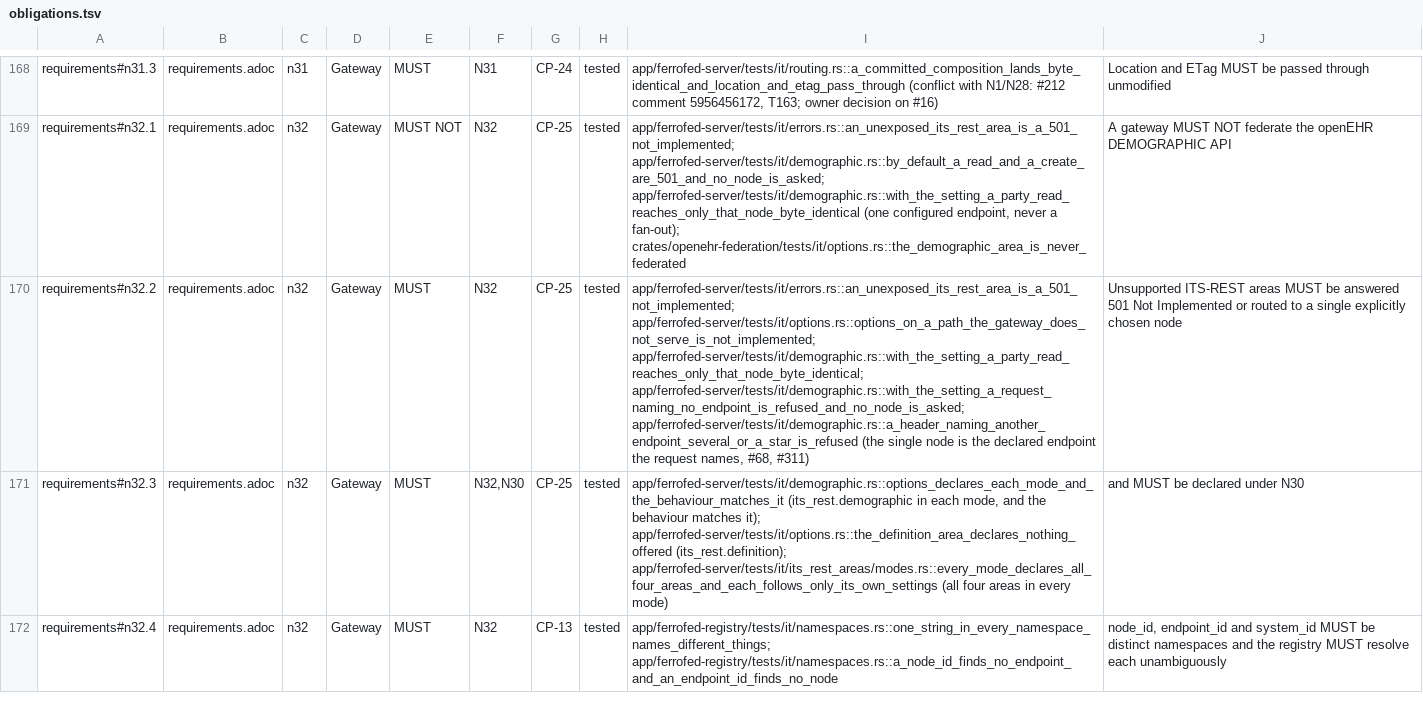
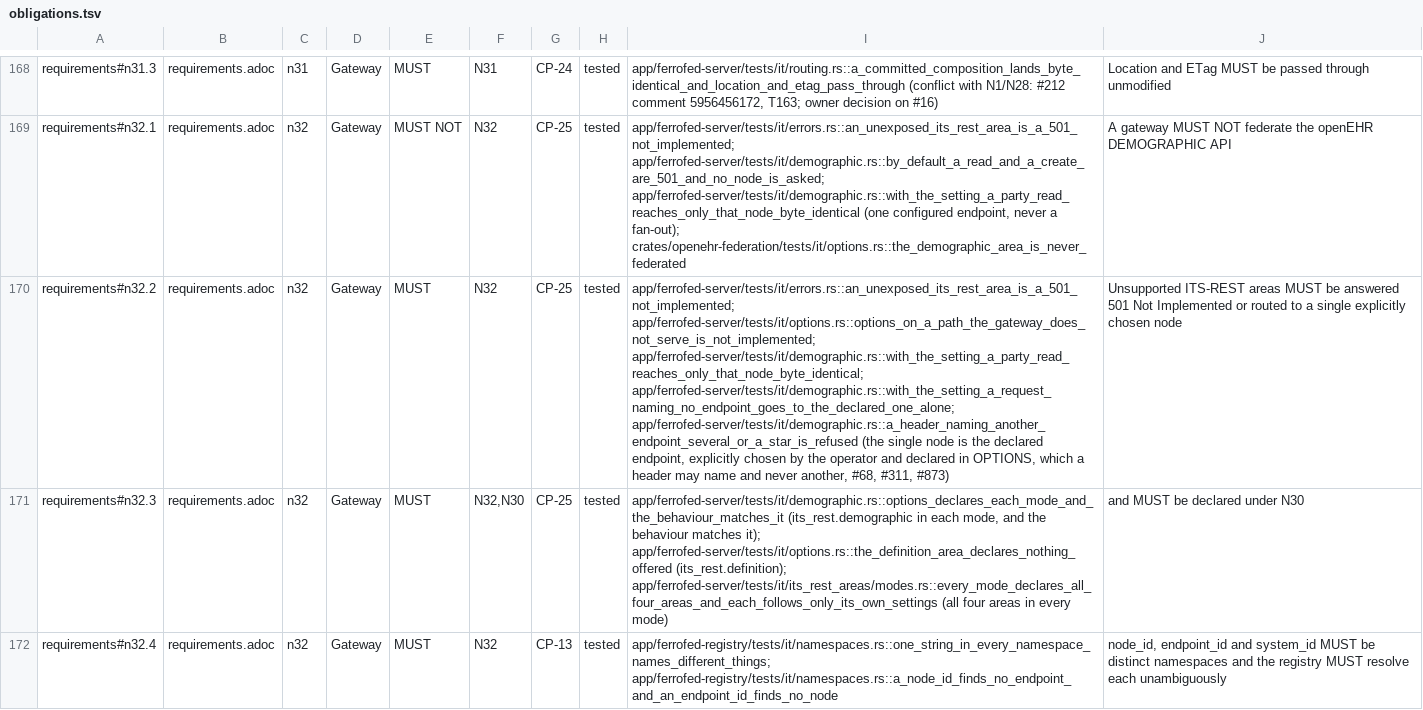
Before and after one commit to FerroHEALTH/FerroFED, a TSV file: conformance/obligations.tsv, drawn as a sheet; only a part is shown, gaps mark what is left out; the diff covers the shown part only; the diff names each change by its address in the sheet, - before the commit and + after, or states it on an @@ line.

Commit message:
feat: apply the declared DEMOGRAPHIC endpoint without a targeting header (#873)
Chooser::Declared with no targeting header now routes to the endpoint federation.demographic_endpoint declares: one destination the operator fixes and OPTIONS {base}/ declares is the explicit choice §12.6 asks for (§7a.1 DEMOGRAPHIC row, §12.6, N32, CP-25). A header naming another endpoint stays 400 targeting-conflict, and the query string and headers are held as before (N33). its_rest.demographic, the target-required message, the CP-25 note and the book pages say so; the target-required test for the area is flipped to the routed outcome, as decided on #354.

```diff
--- a/conformance/obligations.tsv
+++ b/conformance/obligations.tsv
-I170: …app/ferrofed-server/tests/it/options.rs::options_on_a_path_the_gateway_does_not_serve_is_not_implemented; app/ferrofed-server/tests/it/demographic.rs::with_the_setting_a_party_read_reaches_only_that_node_byte_identical; app/ferrofed-server/tests/it/demographic.rs::with_the_setting_a_request_naming_no_endpoint_is_refused_and_no_node_is_asked; app/ferrofed-server/tests/it/demographic.rs::a_header_naming_another_endpoint_several_or_a_star_is_refused (the single node is the declared endpoint the request names, #68, #311)
+I170: …app/ferrofed-server/tests/it/options.rs::options_on_a_path_the_gateway_does_not_serve_is_not_implemented; app/ferrofed-server/tests/it/demographic.rs::with_the_setting_a_party_read_reaches_only_that_node_byte_identical; app/ferrofed-server/tests/it/demographic.rs::with_the_setting_a_request_naming_no_endpoint_goes_to_the_declared_one_alone; app/ferrofed-server/tests/it/demographic.rs::a_header_naming_another_endpoint_several_or_a_star_is_refused (the single node is the declared endpoint, explicitly chosen by the operator and declared in OPTIONS, which a header may name and never another, #68, #311, #873)
```
Also changed, not shown: 1 edited cell elsewhere in this file, conformance/matrix.tsv, 15 other files.
